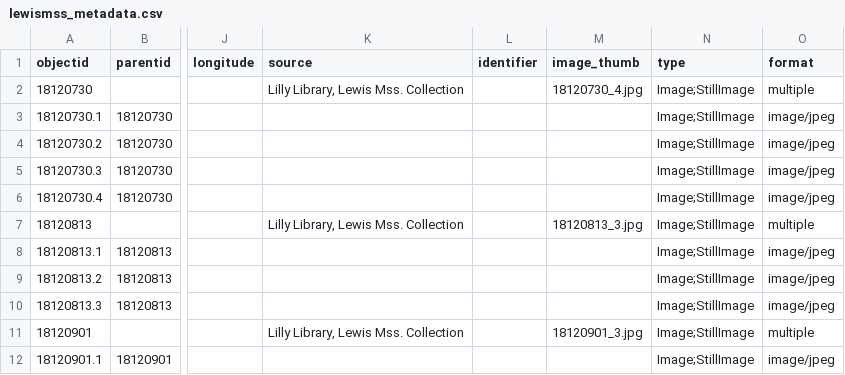
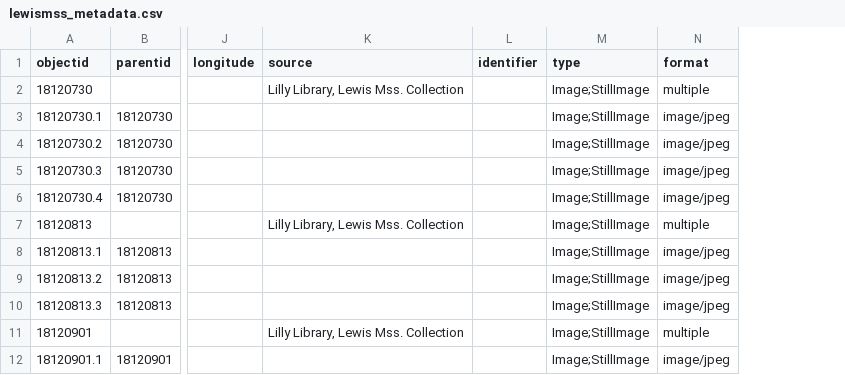
Before and after one commit to henslers/z652lewismss, a CSV file: _data/lewismss_metadata.csv, drawn as a sheet; only a part is shown, gaps mark what is left out; the diff names each change by its address in the sheet, - before the commit and + after, or states it on an @@ line.

Commit message:
Update lewismss_metadata.csv

```diff
--- a/_data/lewismss_metadata.csv
+++ b/_data/lewismss_metadata.csv
-column M (image_thumb), rows 2-11: 18120730_4.jpg |  |  |  |  | 18120813_3.jpg |  |  |  | 18120901_3.jpg
```
